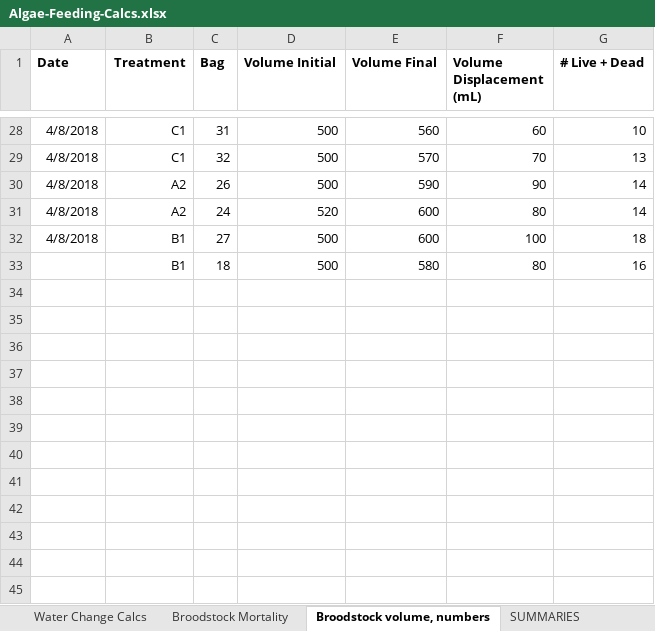
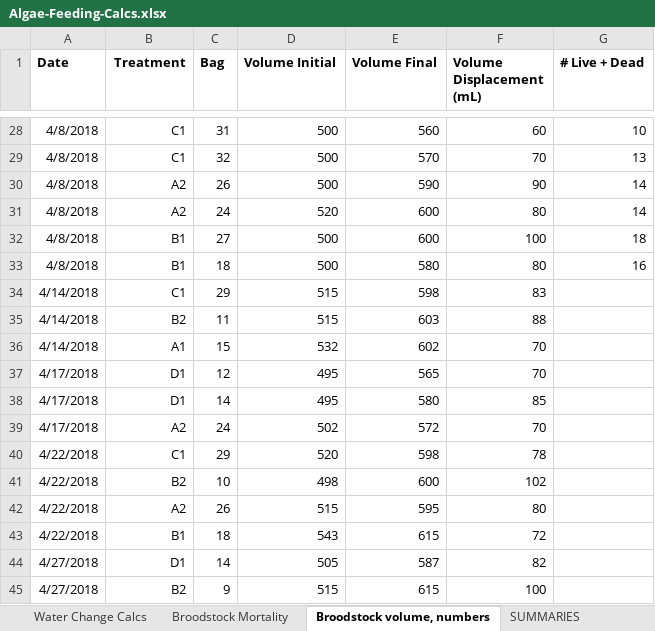
Before and after one commit to laurahspencer/O.lurida_Temperature, an Excel workbook: data/Algae-Feeding-Calcs.xlsx, sheet Broodstock volume, numbers, drawn as a sheet; only a part is shown, gaps mark what is left out; values as stored, in another font and other column widths than the file's, no borders; the diff names each change by its address in the sheet, - before the commit and + after, or states it on an @@ line.

```diff
--- a/data/Algae-Feeding-Calcs.xlsx (sheet Broodstock volume, numbers)
+++ b/data/Algae-Feeding-Calcs.xlsx (sheet Broodstock volume, numbers)
-A33 (Date): (empty)
+A33 (Date): 4/8/2018
+row 34: 4/14/2018 | C1 | 29 | 515 | 598 | 83
+row 35: 4/14/2018 | B2 | 11 | 515 | 603 | 88
+row 36: 4/14/2018 | A1 | 15 | 532 | 602 | 70
+row 37: 4/17/2018 | D1 | 12 | 495 | 565 | 70
+row 38: 4/17/2018 | D1 | 14 | 495 | 580 | 85
+row 39: 4/17/2018 | A2 | 24 | 502 | 572 | 70
+row 40: 4/22/2018 | C1 | 29 | 520 | 598 | 78
+row 41: 4/22/2018 | B2 | 10 | 498 | 600 | 102
+row 42: 4/22/2018 | A2 | 26 | 515 | 595 | 80
+row 43: 4/22/2018 | B1 | 18 | 543 | 615 | 72
+row 44: 4/27/2018 | D1 | 14 | 505 | 587 | 82
+row 45: 4/27/2018 | B2 | 9 | 515 | 615 | 100
```
Also changed, not shown: sheet Larvae Collection, sheet Water Change Calcs, sheet SUMMARIES, sheet Broodstock Mortality, other sheet tabs, hidden cells, charts or pictures, 1 other file.
